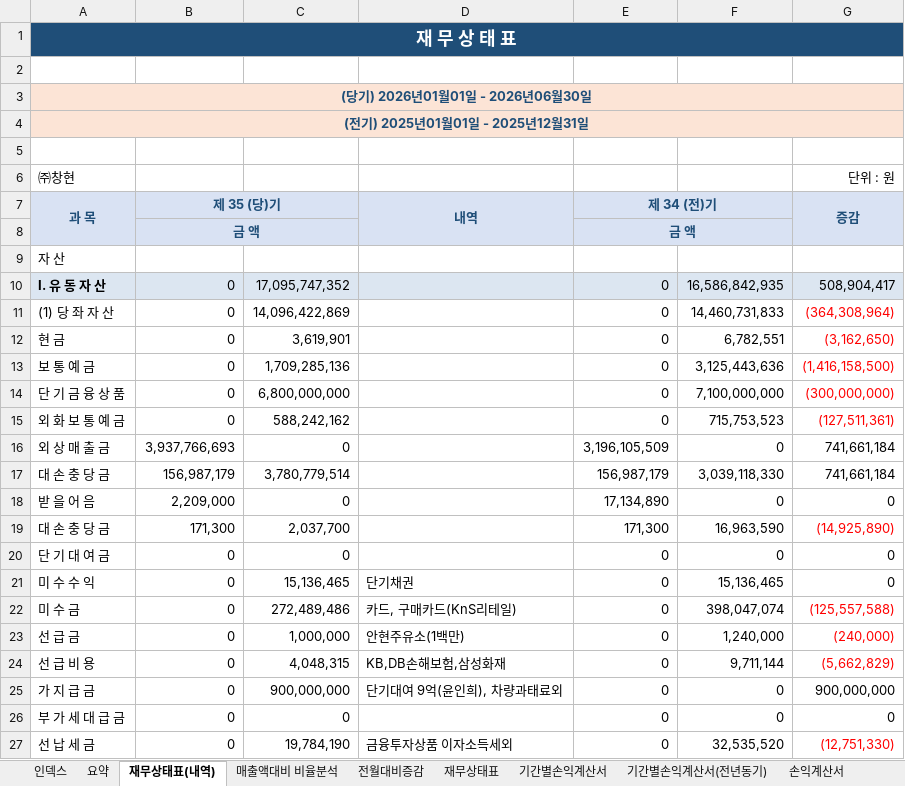
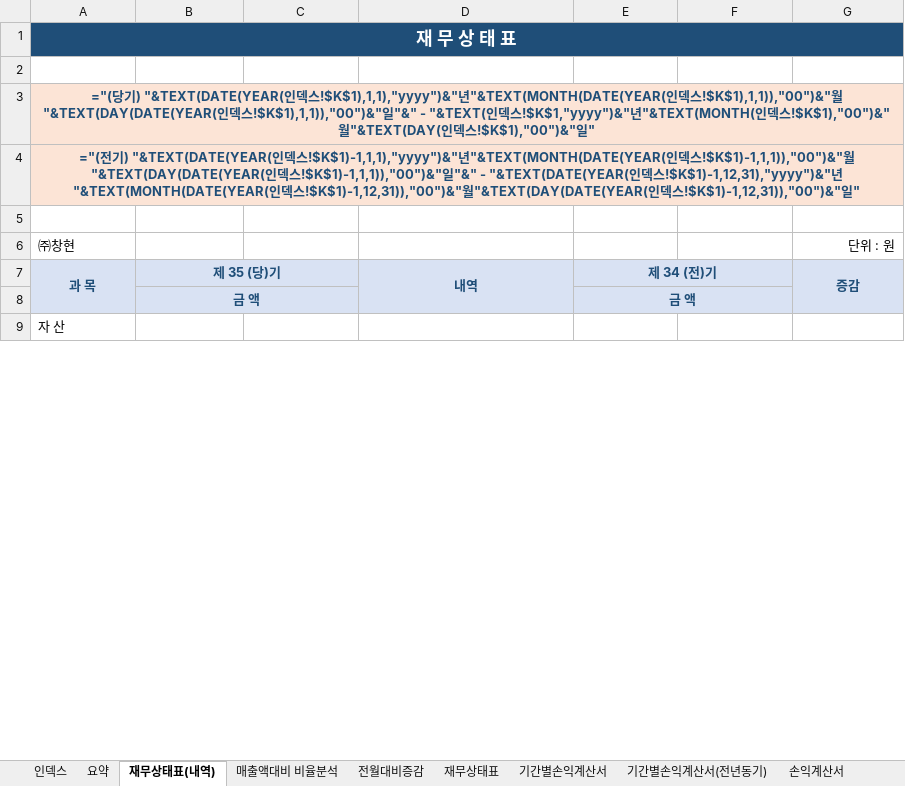
Before and after one commit to kwonheeyoung-20/chwork, an Excel workbook: monthly_closing_template.xlsx, sheet 재무상태표(내역), drawn as a sheet; only a part is shown; values as stored, in another font and other column widths than the file's, no borders; formulas without a stored value are shown as written; conditional formats not drawn; removed rows and columns are numbered as before the commit, all else as after; the diff covers the shown part only; the diff names each change by its address in the sheet, - before the commit and + after, or states it on an @@ line.

```diff
--- a/monthly_closing_template.xlsx (sheet 재무상태표(내역))
+++ b/monthly_closing_template.xlsx (sheet 재무상태표(내역))
-B1:G1 fill: #1F4E78
+B1:G1 fill: none
-A3 (과 목): (당기) 2026년01월01일 - 2026년06월30일
+A3 (과 목): ="(당기) "&TEXT(DATE(YEAR(인덱스!$K$1),1,1),"yyyy")&"년"&TEXT(MONTH(DATE(YEAR(인덱스!$K$1),1,1)),"00")&"월"&TEXT(DAY(DATE(YEAR(인덱스!$K$1),1,1)),"00")&"일"&" - "&TEXT(인덱스!$K$1,"yyyy")&"년"&TEXT(MONTH(인덱스!$K$1),"00")&"월"&TEXT(DAY(인덱스!$K$1),"00")&"일"
-B3:G4 fill: #FCE4D6
+B3:G4 fill: none
-A4 (과 목): (전기) 2025년01월01일 - 2025년12월31일
+A4 (과 목): ="(전기) "&TEXT(DATE(YEAR(인덱스!$K$1)-1,1,1),"yyyy")&"년"&TEXT(MONTH(DATE(YEAR(인덱스!$K$1)-1,1,1)),"00")&"월"&TEXT(DAY(DATE(YEAR(인덱스!$K$1)-1,1,1)),"00")&"일"&" - "&TEXT(DATE(YEAR(인덱스!$K$1)-1,12,31),"yyyy")&"년"&TEXT(MONTH(DATE(YEAR(인덱스!$K$1)-1,12,31)),"00")&"월"&TEXT(DAY(DATE(YEAR(인덱스!$K$1)-1,12,31)),"00")&"일"
-C7 fill: #D9E2F3
+C7 fill: none
-F7 fill: #D9E2F3
+F7 fill: none
-A8 fill: #D9E2F3
+A8 fill: none
-C8:D8 fill: #D9E2F3
+C8:D8 fill: none
-F8:G8 fill: #D9E2F3
+F8:G8 fill: none
-row 10: Ⅰ. 유 동 자 산 | 0 | 17,095,747,352 |  | 0 | 16,586,842,935 | 508,904,417
-row 11: (1) 당 좌 자 산 | 0 | 14,096,422,869 |  | 0 | 14,460,731,833 | (364,308,964)
-row 12: 현 금 | 0 | 3,619,901 |  | 0 | 6,782,551 | (3,162,650)
-row 13: 보 통 예 금 | 0 | 1,709,285,136 |  | 0 | 3,125,443,636 | (1,416,158,500)
-row 14: 단 기 금 융 상 품 | 0 | 6,800,000,000 |  | 0 | 7,100,000,000 | (300,000,000)
-row 15: 외 화 보 통 예 금 | 0 | 588,242,162 |  | 0 | 715,753,523 | (127,511,361)
-row 16: 외 상 매 출 금 | 3,937,766,693 | 0 |  | 3,196,105,509 | 0 | 741,661,184
-row 17: 대 손 충 당 금 | 156,987,179 | 3,780,779,514 |  | 156,987,179 | 3,039,118,330 | 741,661,184
-row 18: 받 을 어 음 | 2,209,000 | 0 |  | 17,134,890 | 0 | 0
-row 19: 대 손 충 당 금 | 171,300 | 2,037,700 |  | 171,300 | 16,963,590 | (14,925,890)
-row 20: 단 기 대 여 금 | 0 | 0 |  | 0 | 0 | 0
-row 21: 미 수 수 익 | 0 | 15,136,465 | 단기채권 | 0 | 15,136,465 | 0
-row 22: 미 수 금 | 0 | 272,489,486 | 카드, 구매카드(KnS리테일) | 0 | 398,047,074 | (125,557,588)
-row 23: 선 급 금 | 0 | 1,000,000 | 안현주유소(1백만) | 0 | 1,240,000 | (240,000)
-row 24: 선 급 비 용 | 0 | 4,048,315 | KB,DB손해보험,삼성화재 | 0 | 9,711,144 | (5,662,829)
-row 25: 가 지 급 금 | 0 | 900,000,000 | 단기대여 9억(윤인희), 차량과태료외 | 0 | 0 | 900,000,000
-row 26: 부 가 세 대 급 금 | 0 | 0 |  | 0 | 0 | 0
-row 27: 선 납 세 금 | 0 | 19,784,190 | 금융투자상품 이자소득세외 | 0 | 32,535,520 | (12,751,330)
```
Also changed, not shown: 69 added rows and 51 removed rows elsewhere in this sheet, sheet 매출액대비 비율분석, sheet 기간별손익계산서, sheet 요약, sheet 전월대비증감, sheet 기간별손익계산서(전년동기), sheet 손익계산서, 2 more sheets, hidden cells, charts or pictures.
